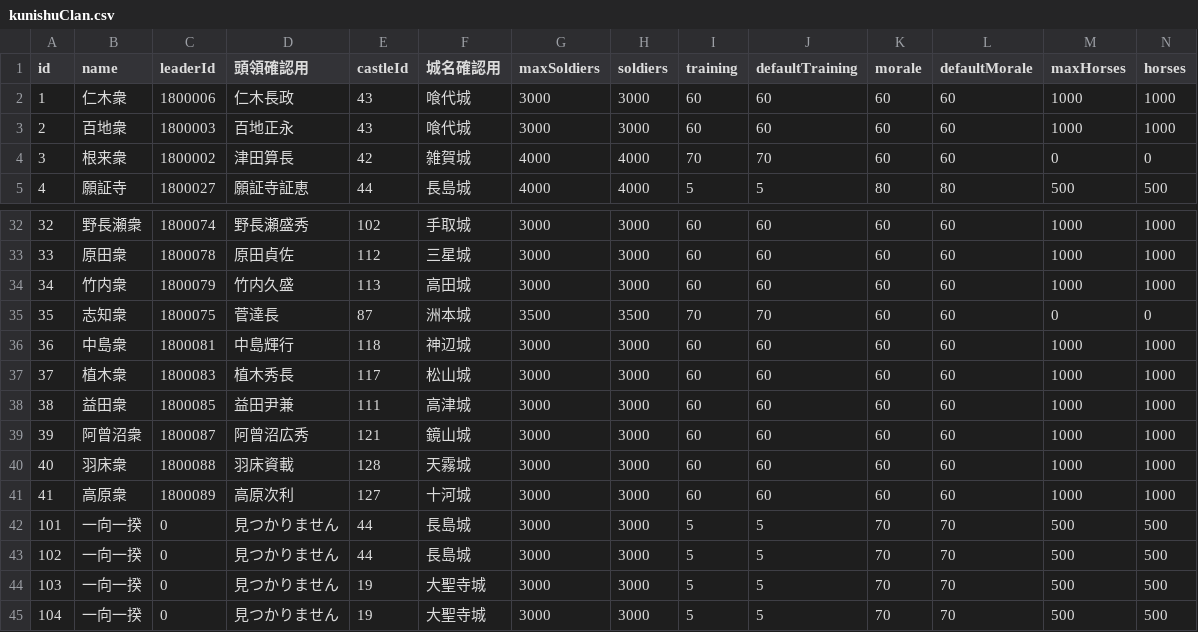
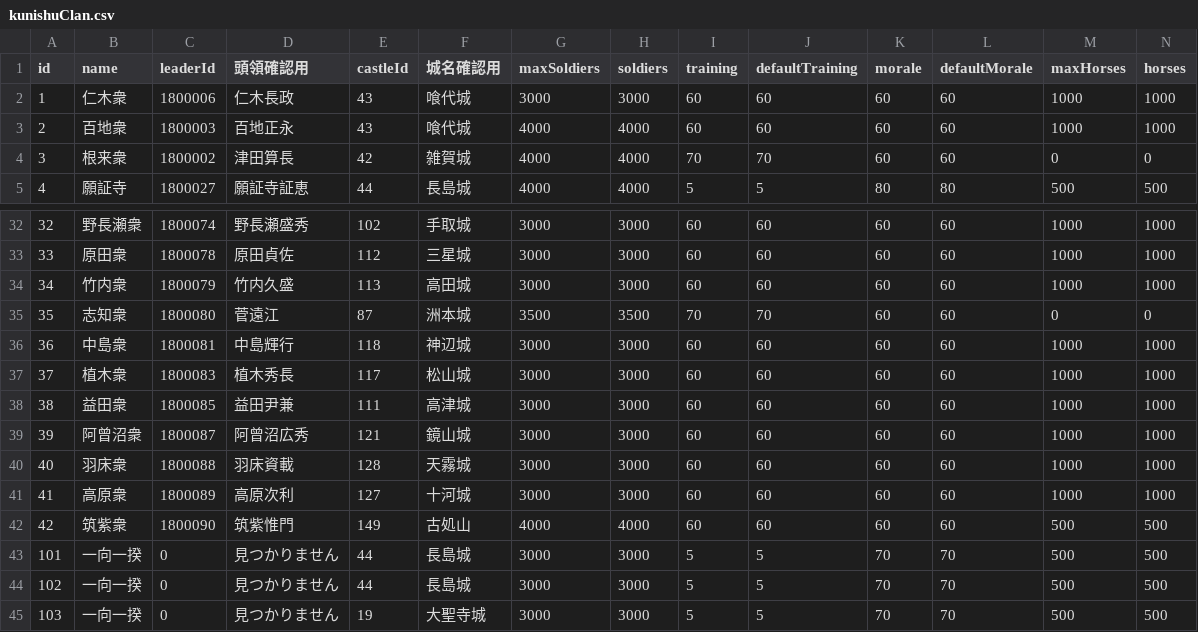
Before and after one commit to actrsys/sengoku-hadou, a CSV file: data/scenarios/1560_okehazama/kunishuClan.csv, drawn as a sheet; only a part is shown, gaps mark what is left out; the shorter side is filled out with more unchanged rows; rows hold the shown columns only; the diff names each change by its address in the sheet, - before the commit and + after, or states it on an @@ line.

```diff
--- a/data/scenarios/1560_okehazama/kunishuClan.csv
+++ b/data/scenarios/1560_okehazama/kunishuClan.csv
-G3 (maxSoldiers): 3000
+G3 (maxSoldiers): 4000
-H3 (soldiers): 3000
+H3 (soldiers): 4000
-C35 (leaderId): 1800075
+C35 (leaderId): 1800080
-D35 (頭領確認用): 菅達長
+D35 (頭領確認用): 菅遠江
+row 42: 42 | 筑紫衆 | 1800090 | 筑紫惟門 | 149 | 古処山 | 4000 | 4000 | 60 | 60 | 60 | 60 | 500 | 500
```
Also changed, not shown: 1 other file.
